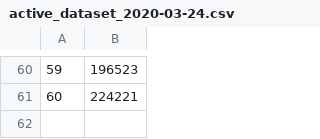
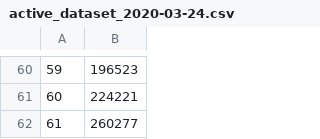
Before and after one commit to Hamza-Manai/COVID-19-Doomsday-Predictions, a CSV file: data/active_dataset_2020-03-24.csv, drawn as a sheet; only a part is shown, gaps mark what is left out; the diff names each change by its address in the sheet, - before the commit and + after, or states it on an @@ line.

```diff
--- a/data/active_dataset_2020-03-24.csv
+++ b/data/active_dataset_2020-03-24.csv
+row 62: 61 | 260277
```
Also changed, not shown: data/case_dataset_2020-03-24.csv, data/critical_dataset_2020-03-24.csv, 8 other files.
